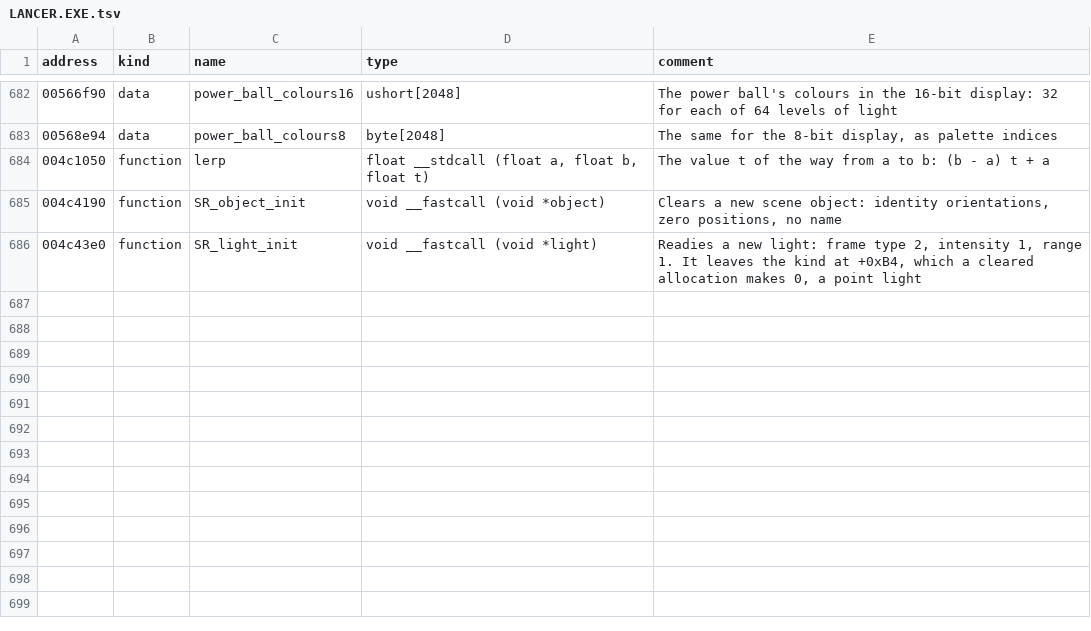
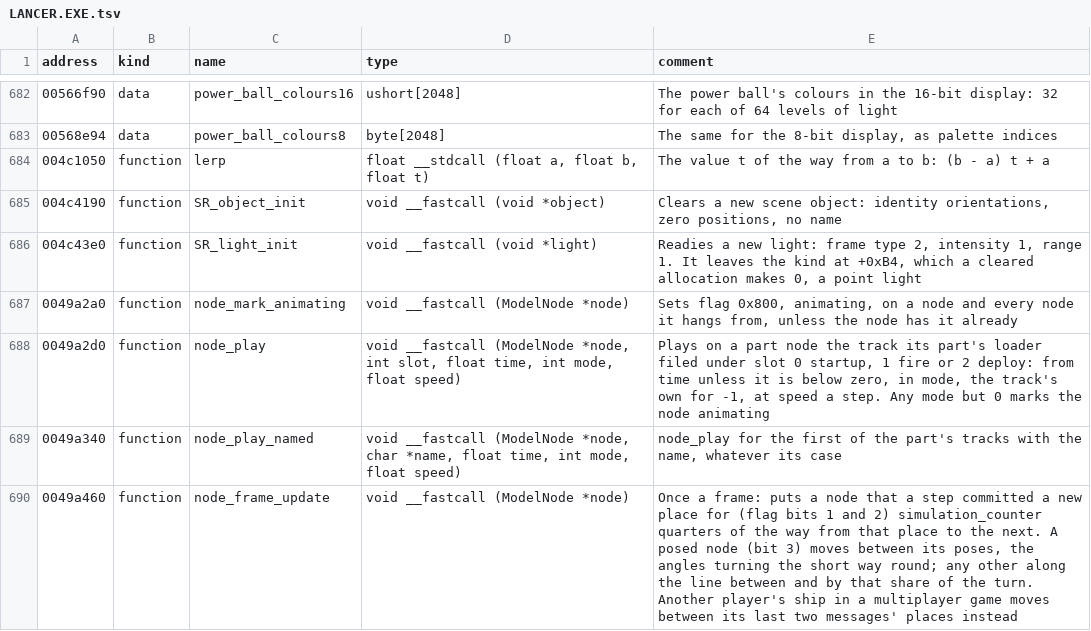
Before and after one commit to vdmkenny/openreliant, a TSV file: ghidra/names/LANCER.EXE.tsv, drawn as a sheet; only a part is shown, gaps mark what is left out; the diff covers the shown part only.

Commit message:
feat: part animation, drawn between simulation steps (#128)
* feat: part animation, drawn between simulation steps

Parts now play the animation tracks in their models, as node_tree_update,
node_animate and node_place do:

- The model reader decodes the clip, keyframe and event records into
  tracks, and the loader's startup, fire and deploy slots.
- Linking a part poses it as its first track has it at time zero, so a
  gun barrel whose firing track starts drawn back stands so from the
  start, as in the original.
- create_object plays each part's startup track at speed 4, so the radar
  dishes of the Yamato and other capital ships turn.
- Each step moves a node through its track once, looping or back and
  forth, poses it in its own frame about its mount point, and reports
  the events it passes to a hook, since their effects aren't ported.

node_frame_update is ported too: each frame draws an object's root and
its animated parts between the last two places the simulation stepped
them to, as far into the step as the clock is, and the camera follows
the root's frame. Motion moves on 100 times a second rather than 25.

Improvement: the time past the last tick counts as well, so motion moves
on every frame, evenly at any display rate. --no-smooth-motion and
--original keep the original's ticks.

* fix: set the power ball's anchors at exactly a third of a turn apart

The game writes sqrt(3)/2 as 0.866 for the guns' and engines' anchors.
The port uses sqrt(3)/2 itself, documented as an improvement.

```diff
--- a/ghidra/names/LANCER.EXE.tsv
+++ b/ghidra/names/LANCER.EXE.tsv
@@ -686 +686,5 @@ address	kind	name	type	comment
 004c43e0	function	SR_light_init	void __fastcall (void *light)	Readies a new light: frame type 2, intensity 1, range 1. It leaves the kind at +0xB4, which a cleared allocation makes 0, a point light
+0049a2a0	function	node_mark_animating	void __fastcall (ModelNode *node)	Sets flag 0x800, animating, on a node and every node it hangs from, unless the node has it already
+0049a2d0	function	node_play	void __fastcall (ModelNode *node, int slot, float time, int mode, float speed)	Plays on a part node the track its part's loader filed under slot 0 startup, 1 fire or 2 deploy: from time unless it is below zero, in mode, the track's own for -1, at speed a step. Any mode but 0 marks the node animating
+0049a340	function	node_play_named	void __fastcall (ModelNode *node, char *name, float time, int mode, float speed)	node_play for the first of the part's tracks with the name, whatever its case
+0049a460	function	node_frame_update	void __fastcall (ModelNode *node)	Once a frame: puts a node that a step committed a new place for (flag bits 1 and 2) simulation_counter quarters of the way from that place to the next. A posed node (bit 3) moves between its poses, the angles turning the short way round; any other along the line between and by that share of the turn. Another player's ship in a multiplayer game moves between its last two messages' places instead
```
Also changed, not shown: 4 added rows and 2 edited cells elsewhere in this file, 17 other files.
